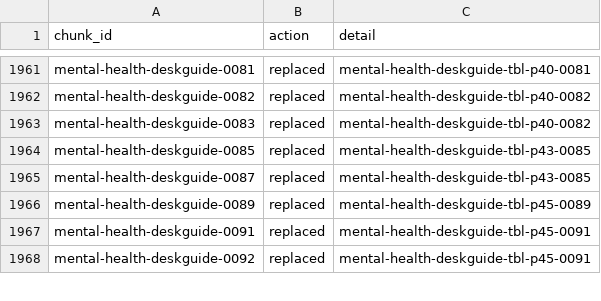
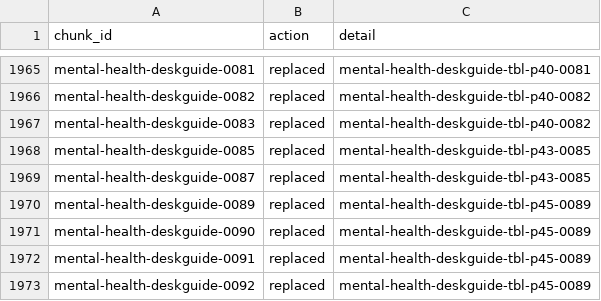
Before and after one commit to ydfriedman/Eswatini-ASR, a CSV file: 08_Clinical_Guidelines_Chat/chunks_v3/merge_log.csv, drawn as a sheet; only a part is shown, gaps mark what is left out; the diff covers the shown part only.

```diff
--- a/08_Clinical_Guidelines_Chat/chunks_v3/merge_log.csv
+++ b/08_Clinical_Guidelines_Chat/chunks_v3/merge_log.csv
@@ -1966,3 +1970,4 @@ mental-health-deskguide-0087,replaced,mental-health-deskguide-tbl-p43-0085
 mental-health-deskguide-0089,replaced,mental-health-deskguide-tbl-p45-0089
-mental-health-deskguide-0091,replaced,mental-health-deskguide-tbl-p45-0091
-mental-health-deskguide-0092,replaced,mental-health-deskguide-tbl-p45-0091
+mental-health-deskguide-0090,replaced,mental-health-deskguide-tbl-p45-0089
+mental-health-deskguide-0091,replaced,mental-health-deskguide-tbl-p45-0089
+mental-health-deskguide-0092,replaced,mental-health-deskguide-tbl-p45-0089
```
Also changed, not shown: 13 added rows, 9 removed rows and 5 edited cells elsewhere in this file, 18 other files.
